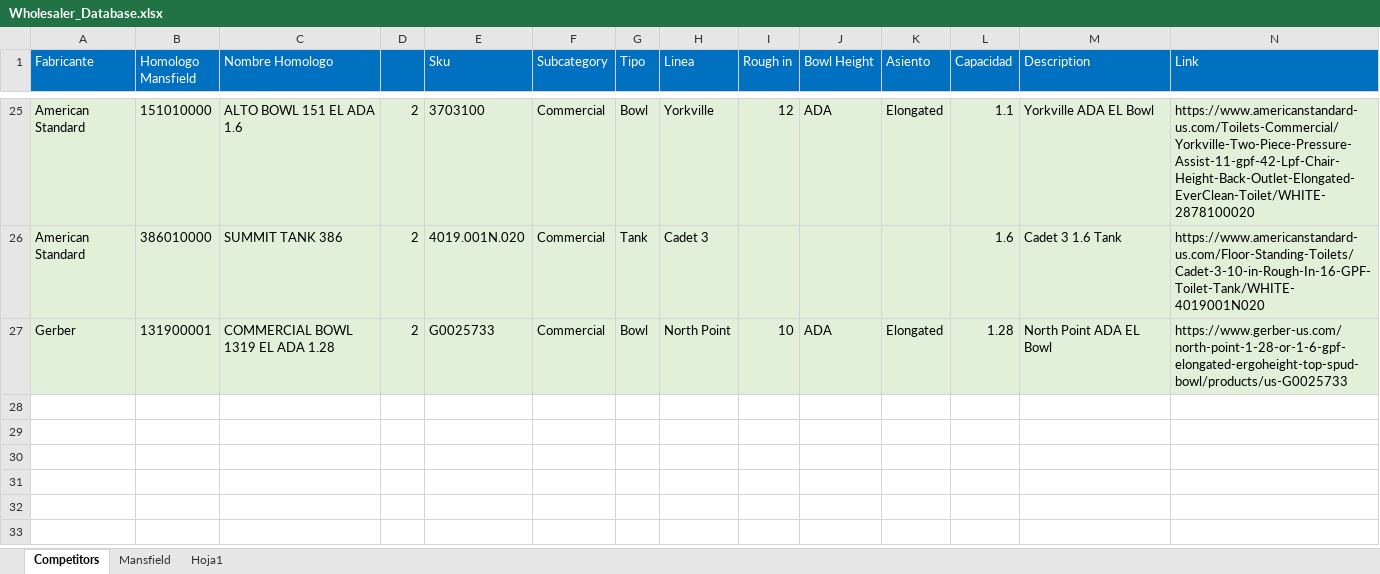
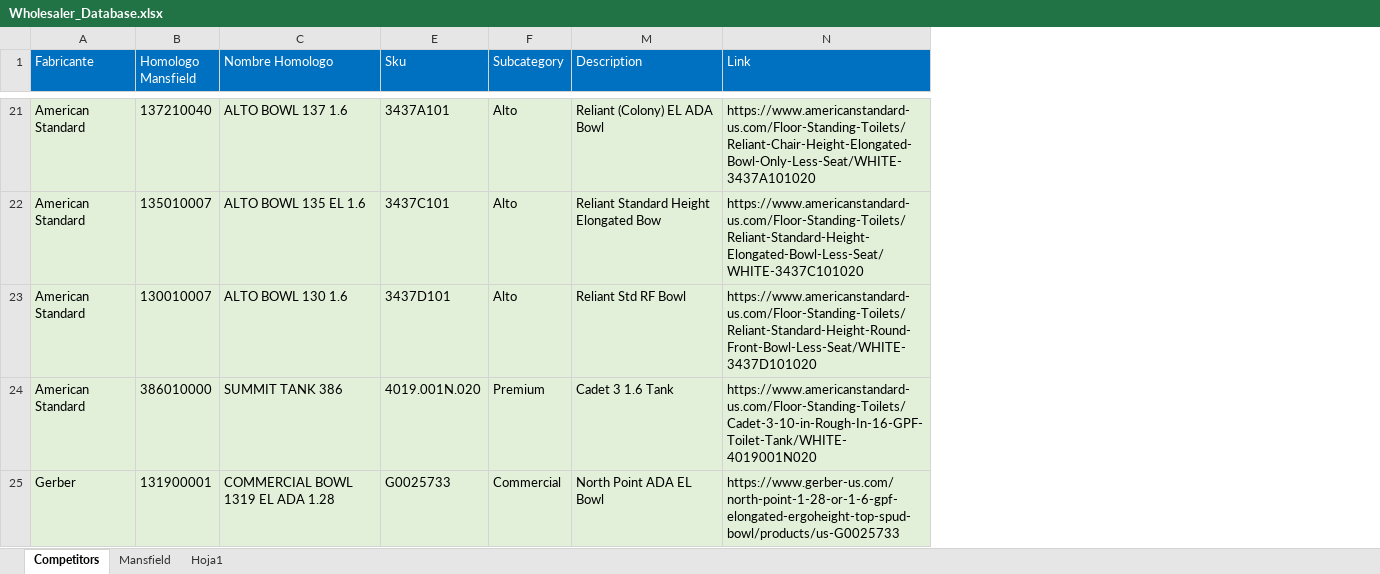
Before and after one commit to jmonsa13/Scrapping, an Excel workbook: XX_Master_database/Wholesaler_Database.xlsx, sheet Competitors, drawn as a sheet; only a part is shown, gaps mark what is left out; values as stored, in another font and other column widths than the file's, no borders; removed rows and columns are numbered as before the commit, all else as after; rows hold the shown columns only; the diff covers the shown part only; the diff names each change by its address in the sheet, - before the commit and + after, or states it on an @@ line.

```diff
--- a/XX_Master_database/Wholesaler_Database.xlsx (sheet Competitors)
+++ b/XX_Master_database/Wholesaler_Database.xlsx (sheet Competitors)
@@ column D hidden, rows 25-27: all 2 @@
@@ column G (Tipo) hidden, rows 25-27: Bowl | Tank | Bowl @@
@@ column H (Linea) hidden, rows 25-27: Yorkville | Cadet 3 | North Point @@
@@ column I (Rough in) hidden, rows 25-27: 12 |  | 10 @@
@@ column J (Bowl Height) hidden, rows 25-27: ADA |  | ADA @@
@@ column K (Asiento) hidden, rows 25-27: Elongated |  | Elongated @@
@@ column L (Capacidad) hidden, rows 25-27: 1.1 | 1.6 | 1.28 @@
-B21 (Homologo Mansfield): 151010000
+B21 (Homologo Mansfield): 137210040
-C21 (Nombre Homologo): ALTO BOWL 151 EL ADA 1.6
+C21 (Nombre Homologo): ALTO BOWL 137 1.6
-E21 (Sku): 3703100
+E21 (Sku): 3437A101
-F21 (Subcategory): Commercial
+F21 (Subcategory): Alto
-M21 (Description): Yorkville ADA EL Bowl
+M21 (Description): Reliant (Colony) EL ADA Bowl
-N21 (Link): https://www.americanstandard-us.com/Toilets-Commercial/Yorkville-Two-Piece-Pressure-Assist-11-gpf-42-Lpf-Chair-Height-Back-Outlet-Elongated-EverClean-Toilet/WHITE-2878100020
+N21 (Link): https://www.americanstandard-us.com/Floor-Standing-Toilets/Reliant-Chair-Height-Elongated-Bowl-Only-Less-Seat/WHITE-3437A101020
+row 22: American Standard | 135010007 | ALTO BOWL 135 EL 1.6 | 3437C101 | Alto | Reliant Standard Height Elongated Bow | https://www.americanstandard-us.com/Floor-Standing-Toilets/Reliant-Standard-Height-Elongated-Bowl-Less-Seat/WHITE-3437C101020
+row 23: American Standard | 130010007 | ALTO BOWL 130 1.6 | 3437D101 | Alto | Reliant Std RF Bowl | https://www.americanstandard-us.com/Floor-Standing-Toilets/Reliant-Standard-Height-Round-Front-Bowl-Less-Seat/WHITE-3437D101020
-F24 (Subcategory): Commercial
+F24 (Subcategory): Premium
```
Also changed, not shown: 39 added rows, 7 edited cells and cell formats elsewhere in this sheet, sheet Mansfield, sheet Hoja1, formulas that keep their value, hidden cells.
